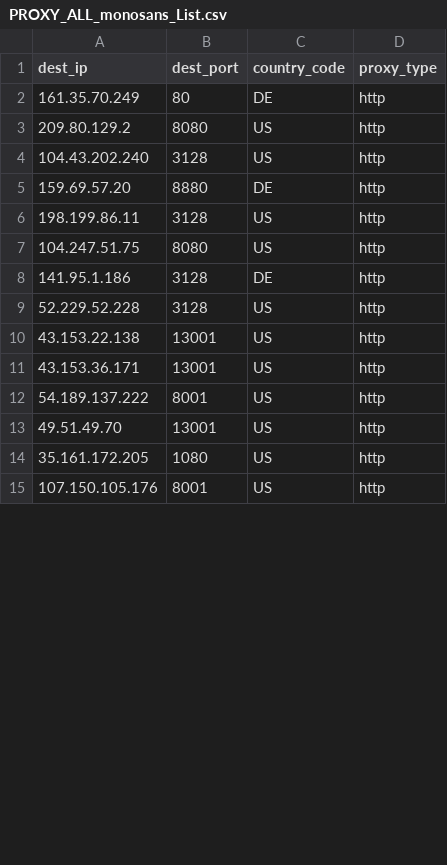
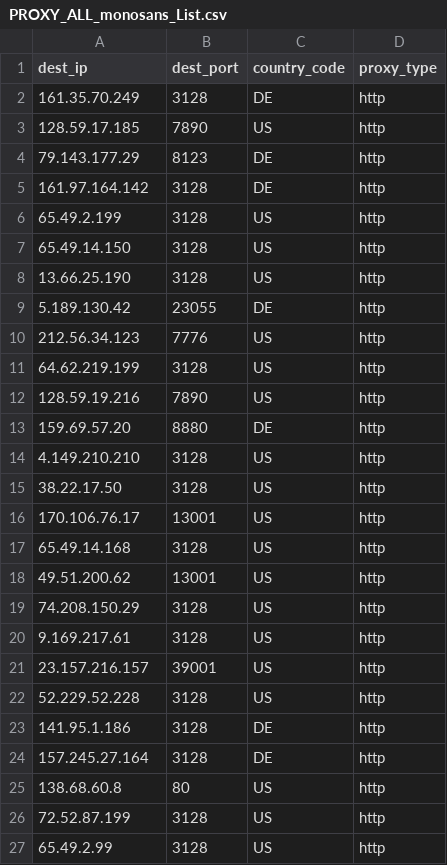
Before and after one commit to yassirusa/awesome-lists, a CSV file: Lists/PROXY/monosans_list/PROXY_ALL_monosans_List.csv, drawn as a sheet; only a part is shown; the diff covers the shown part only.

```diff
--- a/Lists/PROXY/monosans_list/PROXY_ALL_monosans_List.csv
+++ b/Lists/PROXY/monosans_list/PROXY_ALL_monosans_List.csv
@@ -1,15 +1,27 @@
 dest_ip,dest_port,country_code,proxy_type
-161.35.70.249,80,DE,http
-209.80.129.2,8080,US,http
-104.43.202.240,3128,US,http
+161.35.70.249,3128,DE,http
+128.59.17.185,7890,US,http
+79.143.177.29,8123,DE,http
+161.97.164.142,3128,DE,http
+65.49.2.199,3128,US,http
+65.49.14.150,3128,US,http
+13.66.25.190,3128,US,http
+5.189.130.42,23055,DE,http
+212.56.34.123,7776,US,http
+64.62.219.199,3128,US,http
+128.59.19.216,7890,US,http
 159.69.57.20,8880,DE,http
-198.199.86.11,3128,US,http
-104.247.51.75,8080,US,http
+4.149.210.210,3128,US,http
+38.22.17.50,3128,US,http
+170.106.76.17,13001,US,http
+65.49.14.168,3128,US,http
+49.51.200.62,13001,US,http
+74.208.150.29,3128,US,http
+9.169.217.61,3128,US,http
+23.157.216.157,39001,US,http
+52.229.52.228,3128,US,http
 141.95.1.186,3128,DE,http
-52.229.52.228,3128,US,http
-43.153.22.138,13001,US,http
-43.153.36.171,13001,US,http
-54.189.137.222,8001,US,http
-49.51.49.70,13001,US,http
-35.161.172.205,1080,US,http
-107.150.105.176,8001,US,http
+157.245.27.164,3128,DE,http
+138.68.60.8,80,US,http
+72.52.87.199,3128,US,http
+65.49.2.99,3128,US,http
```
Also changed, not shown: 3 added rows, 1 removed row and 4 edited cells elsewhere in this file, 1 other file.
